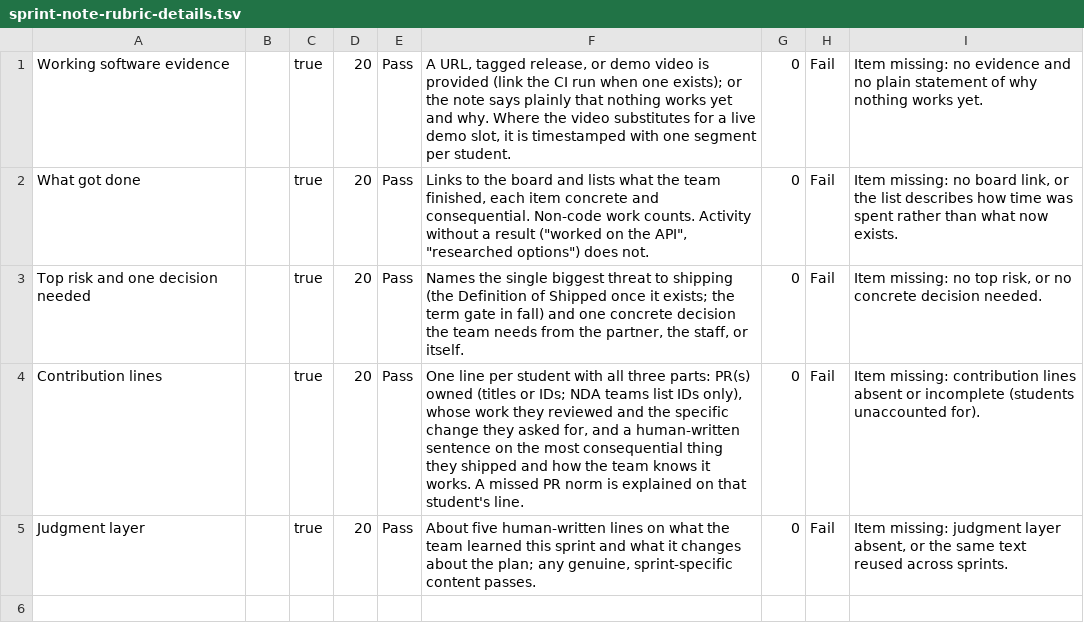
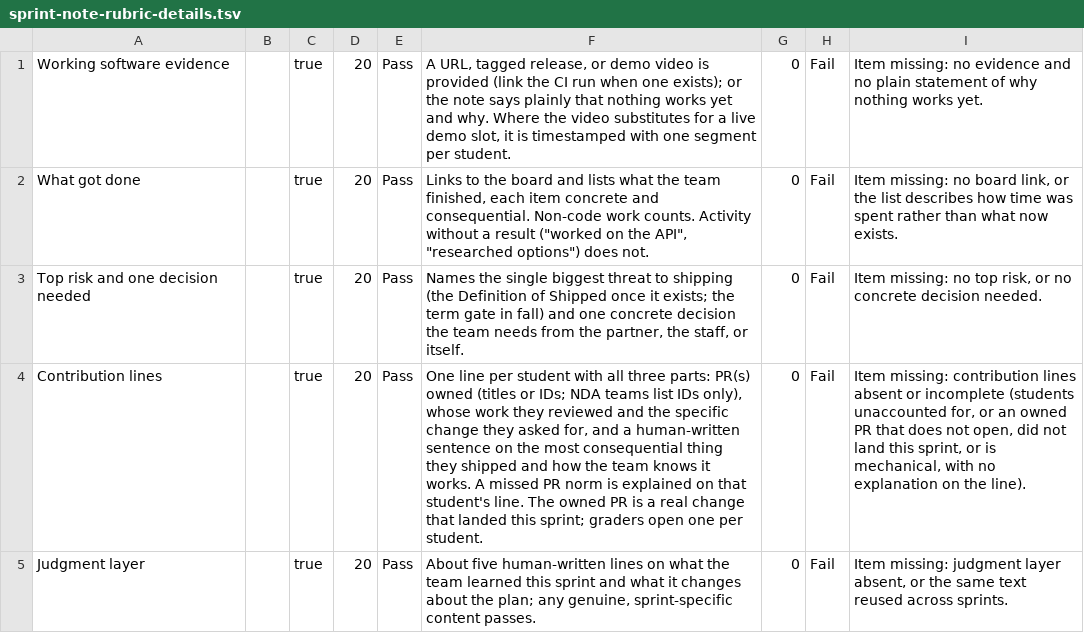
Before and after one commit to adulbrich/cs-capstone-handbook, a TSV file: canvas/assignments/sprint-note/sprint-note-rubric-details.tsv, drawn as a sheet; the diff names each change by its address in the sheet, - before the commit and + after, or states it on an @@ line.

```diff
--- a/canvas/assignments/sprint-note/sprint-note-rubric-details.tsv
+++ b/canvas/assignments/sprint-note/sprint-note-rubric-details.tsv
-F4: …student's line.
+F4: …student's line. The owned PR is a real change that landed this sprint; graders open one per student.
-I4: …(students unaccounted for).
+I4: …(students unaccounted for, or an owned PR that does not open, did not land this sprint, or is mechanical, with no explanation on the line).
```
Also changed, not shown: 10 other files.
